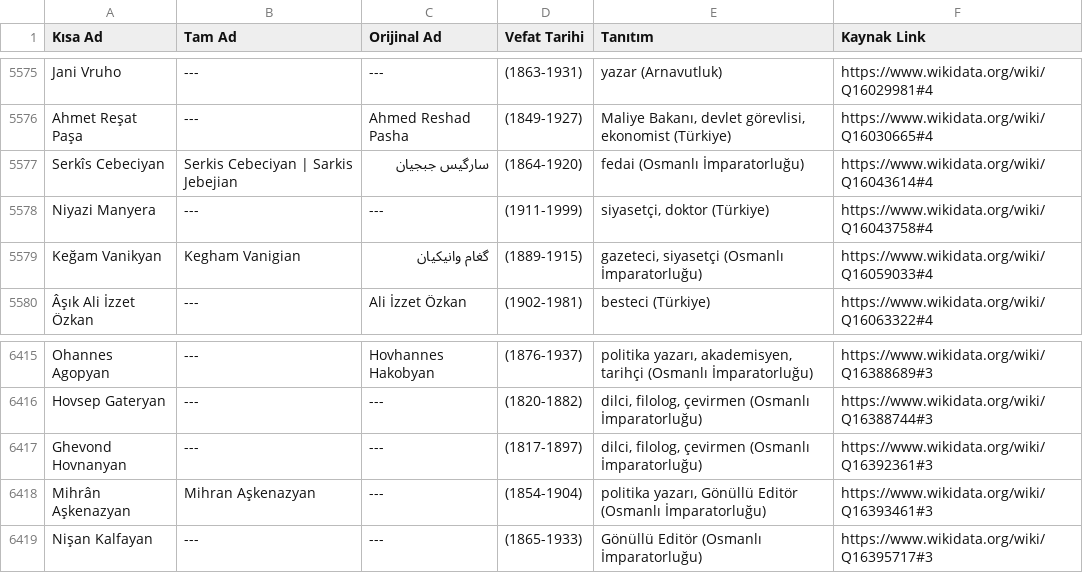
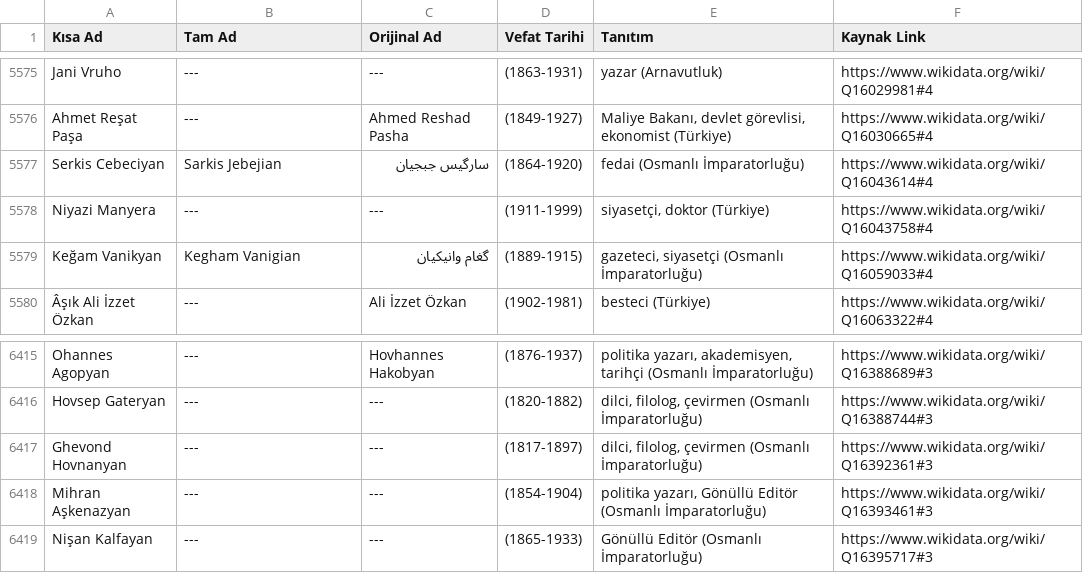
Before and after one commit to apoyraz58-max/vefeyat, a CSV file: data/wikidata/osmanli-turk-tarihi.csv, drawn as a sheet; only a part is shown, gaps mark what is left out; the diff covers the shown part only.

```diff
--- a/data/wikidata/osmanli-turk-tarihi.csv
+++ b/data/wikidata/osmanli-turk-tarihi.csv
@@ -5576,3 +5576,3 @@ Jani Vruho;---;---;(1863-1931);yazar (Arnavutluk);https://www.wikidata.org/wiki/
 Ahmet Reşat Paşa;---;Ahmed Reshad Pasha;(1849-1927);Maliye Bakanı, devlet görevlisi, ekonomist (Türkiye);https://www.wikidata.org/wiki/Q16030665#4
-Serkîs Cebeciyan;Serkis Cebeciyan | Sarkis Jebejian;سارگیس جبجیان;(1864-1920);fedai (Osmanlı İmparatorluğu);https://www.wikidata.org/wiki/Q16043614#4
+Serkis Cebeciyan;Sarkis Jebejian;سارگیس جبجیان;(1864-1920);fedai (Osmanlı İmparatorluğu);https://www.wikidata.org/wiki/Q16043614#4
 Niyazi Manyera;---;---;(1911-1999);siyasetçi, doktor (Türkiye);https://www.wikidata.org/wiki/Q16043758#4
@@ -6417,3 +6417,3 @@ Hovsep Gateryan;---;---;(1820-1882);dilci, filolog, çevirmen (Osmanlı İmparat
 Ghevond  Hovnanyan;---;---;(1817-1897);dilci, filolog, çevirmen (Osmanlı İmparatorluğu);https://www.wikidata.org/wiki/Q16392361#3
-Mihrân Aşkenazyan;Mihran Aşkenazyan;---;(1854-1904);politika yazarı, Gönüllü Editör (Osmanlı İmparatorluğu);https://www.wikidata.org/wiki/Q16393461#3
+Mihran Aşkenazyan;---;---;(1854-1904);politika yazarı, Gönüllü Editör (Osmanlı İmparatorluğu);https://www.wikidata.org/wiki/Q16393461#3
 Nişan Kalfayan;---;---;(1865-1933);Gönüllü Editör (Osmanlı İmparatorluğu);https://www.wikidata.org/wiki/Q16395717#3
```
Also changed, not shown: 10 edited cells elsewhere in this file, data/wikidata/edebiyat.csv, data/wikidata/iktisat-siyaset.csv, 4 other files.
